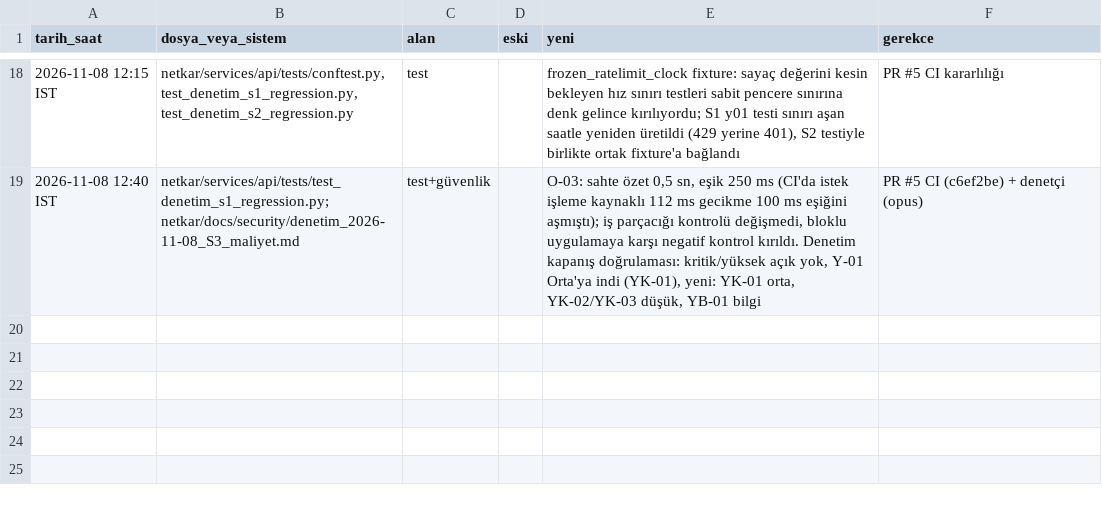
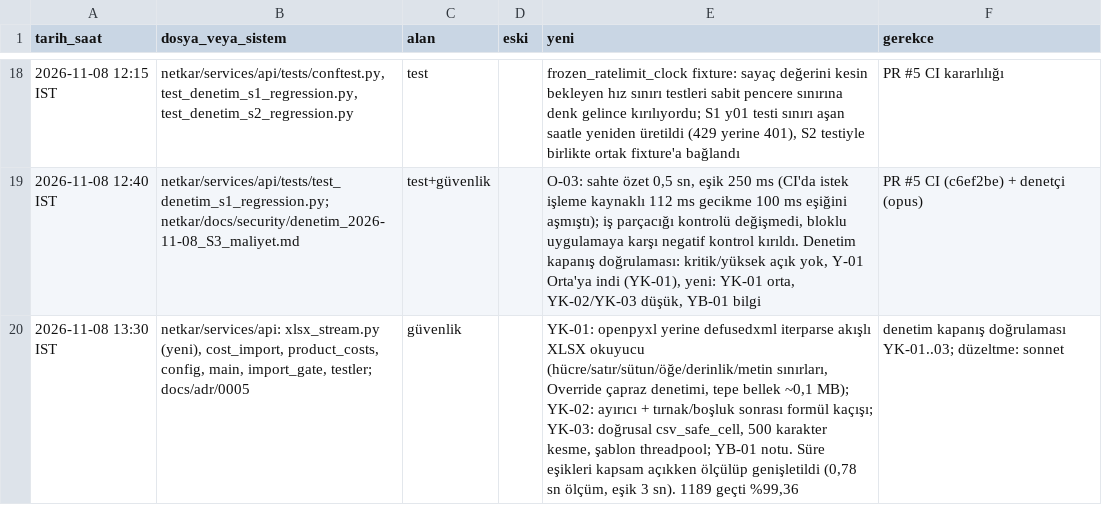
Before and after one commit to hyturkyilmaz/hyt, a TSV file: netkar/calisma_dosyalari/degisiklik_kaydi.tsv, drawn as a sheet; only a part is shown, gaps mark what is left out; the diff names each change by its address in the sheet, - before the commit and + after, or states it on an @@ line.

```diff
--- a/netkar/calisma_dosyalari/degisiklik_kaydi.tsv
+++ b/netkar/calisma_dosyalari/degisiklik_kaydi.tsv
+row 20: 2026-11-08 13:30 IST | netkar/services/api: xlsx_stream.py (yeni), cost_import, product_costs, config, main, import_gate, testler; docs/adr/0005 | güvenlik |  | YK-01: openpyxl yerine defusedxml iterparse akışlı XLSX okuyucu (hücre/satır/sütun/öğe/derinlik/metin sınırları, Override çapraz denetimi, tepe bellek ~0,1 MB); YK-02: ayırıcı + tırnak/boşluk sonrası formül kaçışı; YK-03: doğrusal csv_safe_cell, 500 karakter kesme, şablon threadpool; YB-01 notu. Süre eşikleri kapsam açıkken ölçülüp genişletildi (0,78 sn ölçüm, eşik 3 sn). 1189 geçti %99,36 | denetim kapanış doğrulaması YK-01..03; düzeltme: sonnet
```
Also changed, not shown: 11 other files.
